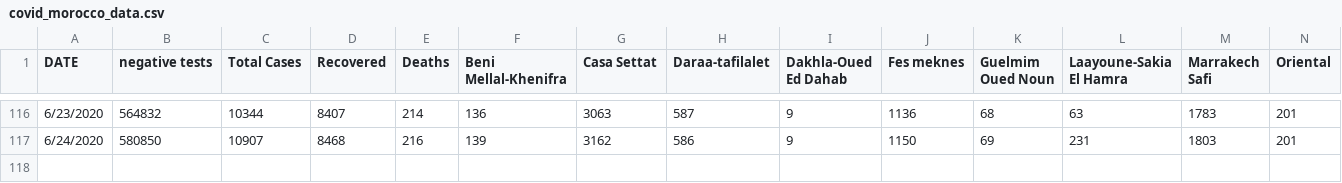
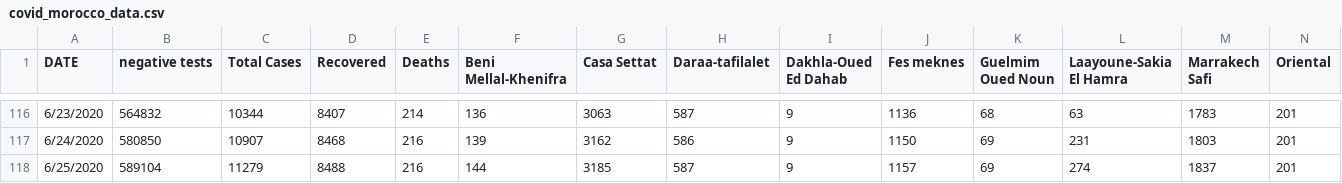
Before and after one commit to ELouardigui/covid_19_data, a CSV file: covid_morocco_data.csv, drawn as a sheet; only a part is shown, gaps mark what is left out; rows hold the shown columns only; the diff names each change by its address in the sheet, - before the commit and + after, or states it on an @@ line.

Commit message:
new update

```diff
--- a/covid_morocco_data.csv
+++ b/covid_morocco_data.csv
+row 118: 6/25/2020 | 589104 | 11279 | 8488 | 216 | 144 | 3185 | 587 | 9 | 1157 | 69 | 274 | 1837 | 201
```
